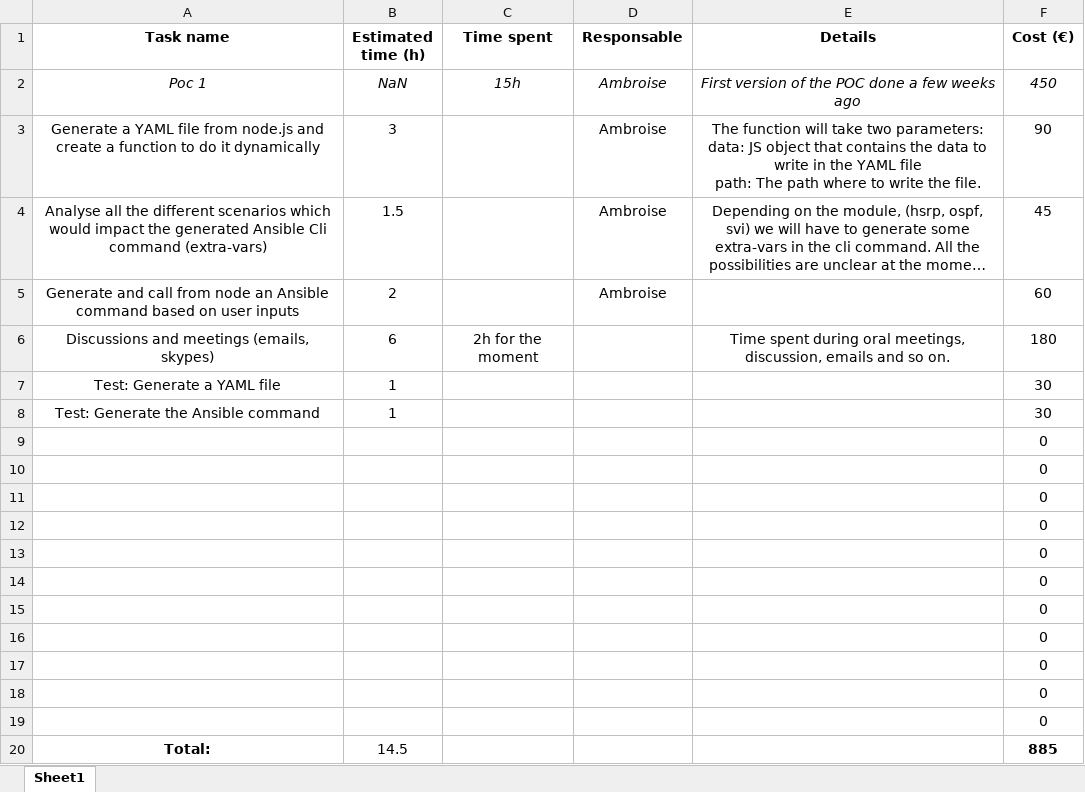
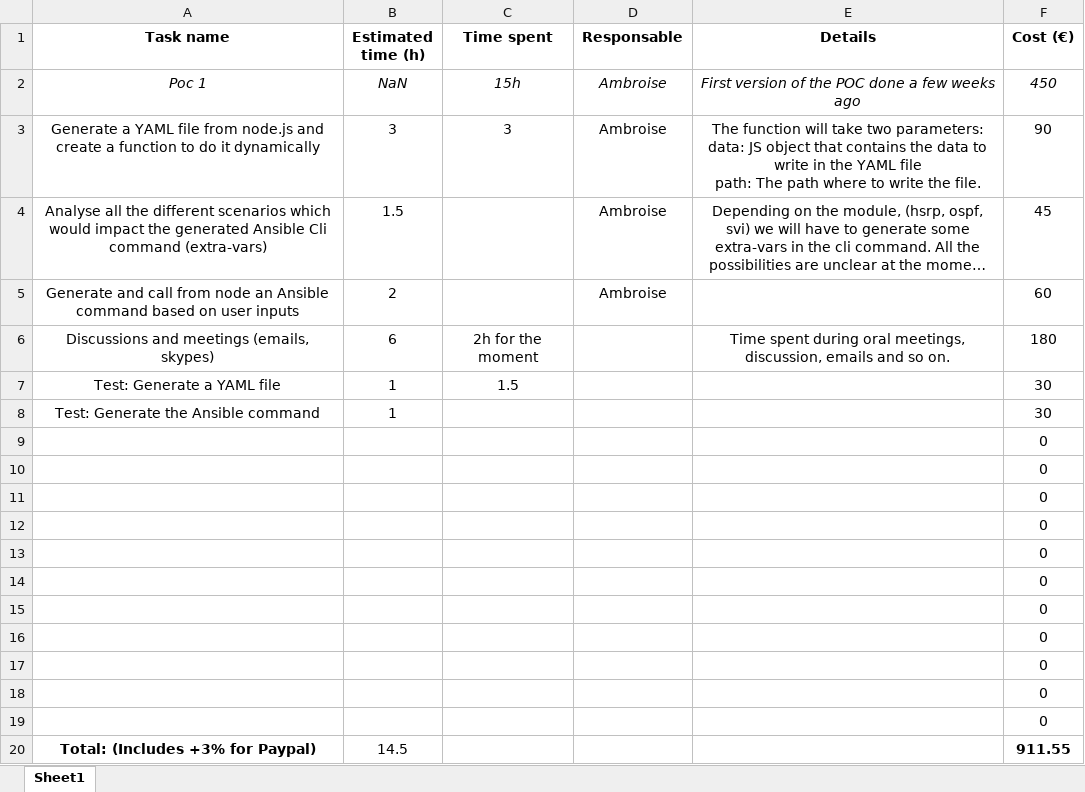
Before and after one commit to Vadorequest/Ansible-POC, an Excel workbook: Tasks list.xlsx, sheet Sheet1, drawn as a sheet; long unchanged cells end in …; values as stored, in another font and other column widths than the file's, no borders; removed rows and columns are numbered as before the commit, all else as after; the diff names each change by its address in the sheet, - before the commit and + after, or states it on an @@ line.

Commit message:
Add YAML writer. Works correctly. Add unit tests with mocha. Updated task list.

```diff
--- a/Tasks list.xlsx (sheet Sheet1)
+++ b/Tasks list.xlsx (sheet Sheet1)
-C3 (Time spent): (empty)
+C3 (Time spent): 3
-C7 (Time spent): (empty)
+C7 (Time spent): 1.5
-row 20: Total: | 14.5 |  |  |  | 885
+row 20: Total: (Includes +3% for Paypal) | 14.5 |  |  |  | 911.55
```
Also changed, not shown: 9 other files.
